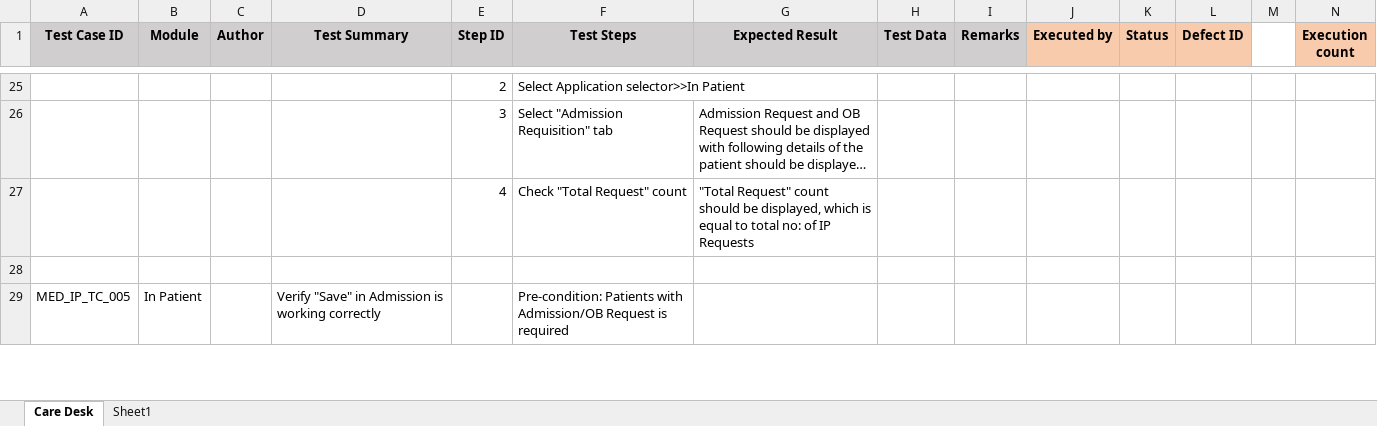
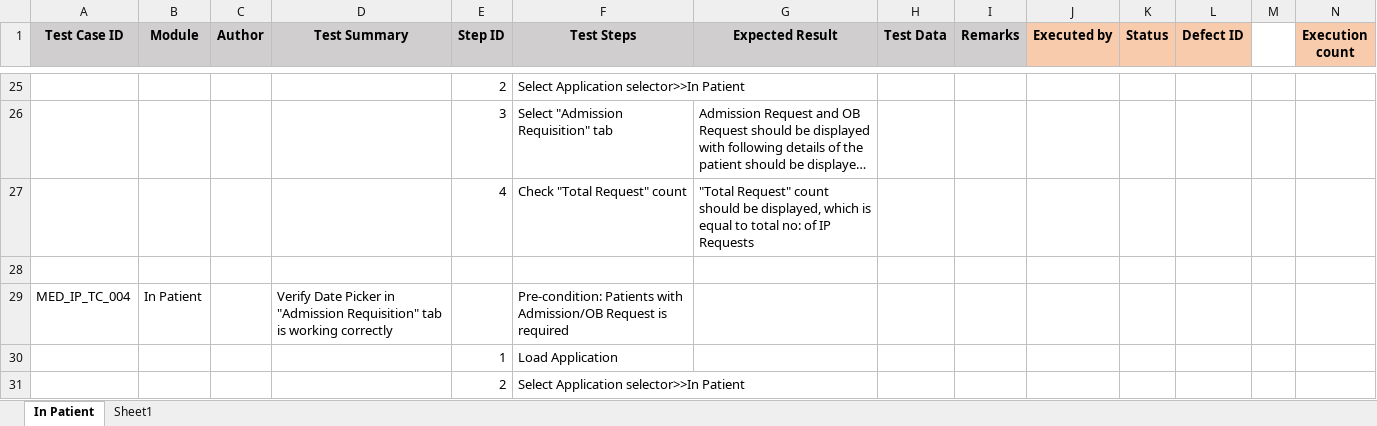
Before and after one commit to RijoJohnPatric/CentralRepository-Mediware, an Excel workbook: Test Case/Preethi/Test Case- In Patient.xlsx, sheet In Patient, drawn as a sheet; only a part is shown, gaps mark what is left out; the shorter side is filled out with more unchanged rows; long unchanged cells end in …; values as stored, in another font and other column widths than the file's, no borders; rows hold the shown columns only; the diff covers the shown part only; the diff names each change by its address in the sheet, - before the commit and + after, or states it on an @@ line.

```diff
--- a/Test Case/Preethi/Test Case- In Patient.xlsx (sheet In Patient)
+++ b/Test Case/Preethi/Test Case- In Patient.xlsx (sheet In Patient)
-sheet tab: Care Desk
+sheet tab: In Patient
+row 28: (empty)
+row 29: MED_IP_TC_004 | In Patient |  | Verify Date Picker in "Admission Requisition" tab is working correctly |  | Pre-condition: Patients with Admission/OB Request is required
+row 30:  |  |  |  | 1 | Load Application
+row 31:  |  |  |  | 2 | Select Application selector>>In Patient
```
Also changed, not shown: 128 added rows and 2 edited cells elsewhere in this sheet, sheet Sheet1.
